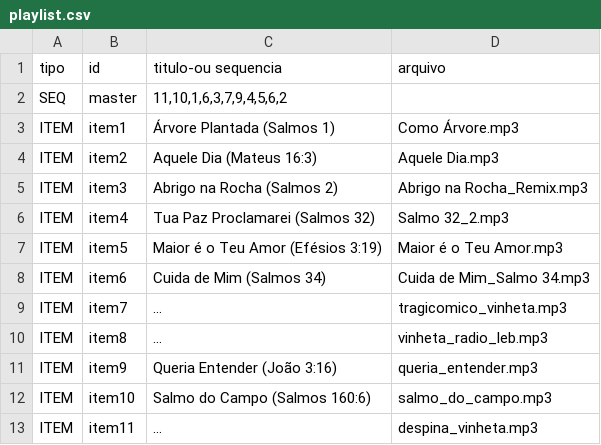
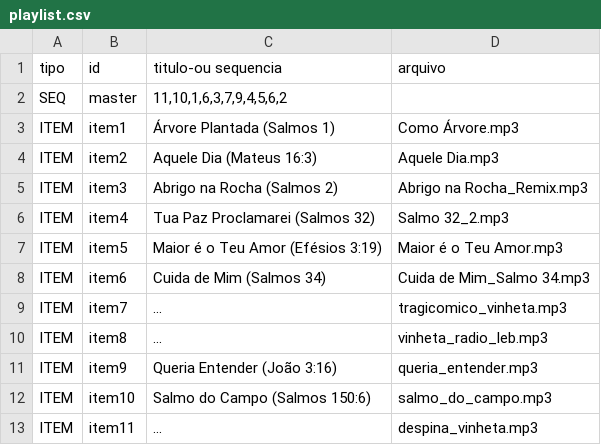
Before and after one commit to jonnybrazil/estacao-gospel-lab, a CSV file: playlist.csv, drawn as a sheet.

Commit message:
Update playlist.csv

```diff
--- a/playlist.csv
+++ b/playlist.csv
@@ -11,3 +11,3 @@ ITEM,item8,"...",vinheta_radio_leb.mp3
 ITEM,item9,"Queria Entender (João 3:16)",queria_entender.mp3
-ITEM,item10,"Salmo do Campo (Salmos 160:6)",salmo_do_campo.mp3
+ITEM,item10,"Salmo do Campo (Salmos 150:6)",salmo_do_campo.mp3
 ITEM,item11,"...",despina_vinheta.mp3
```
